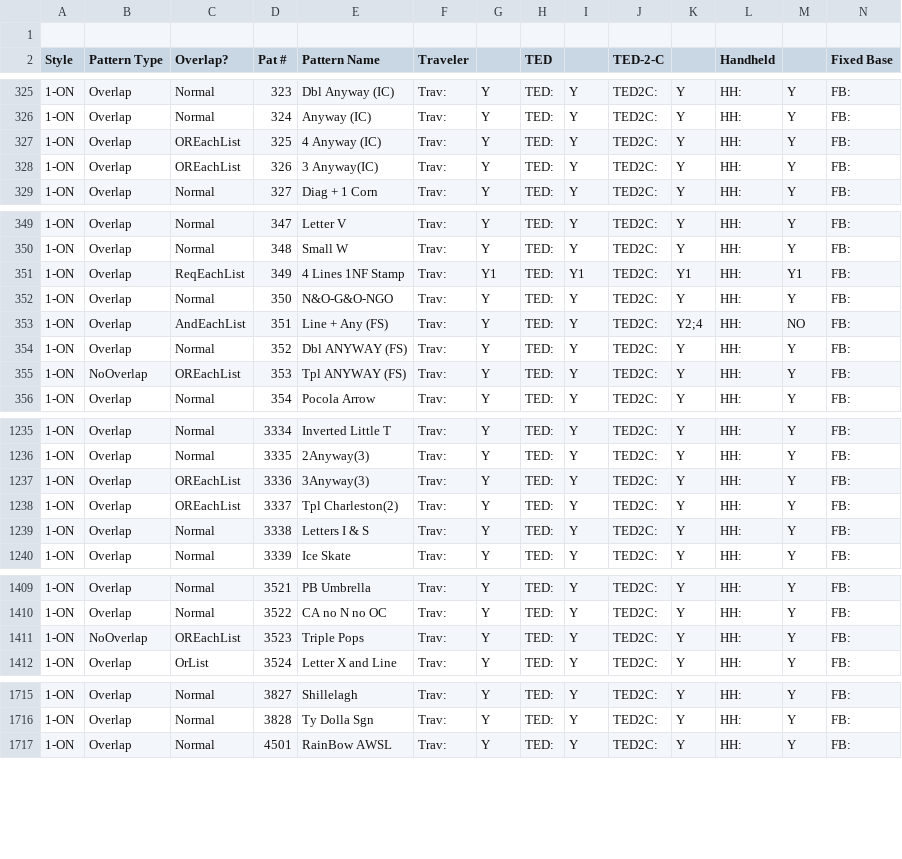
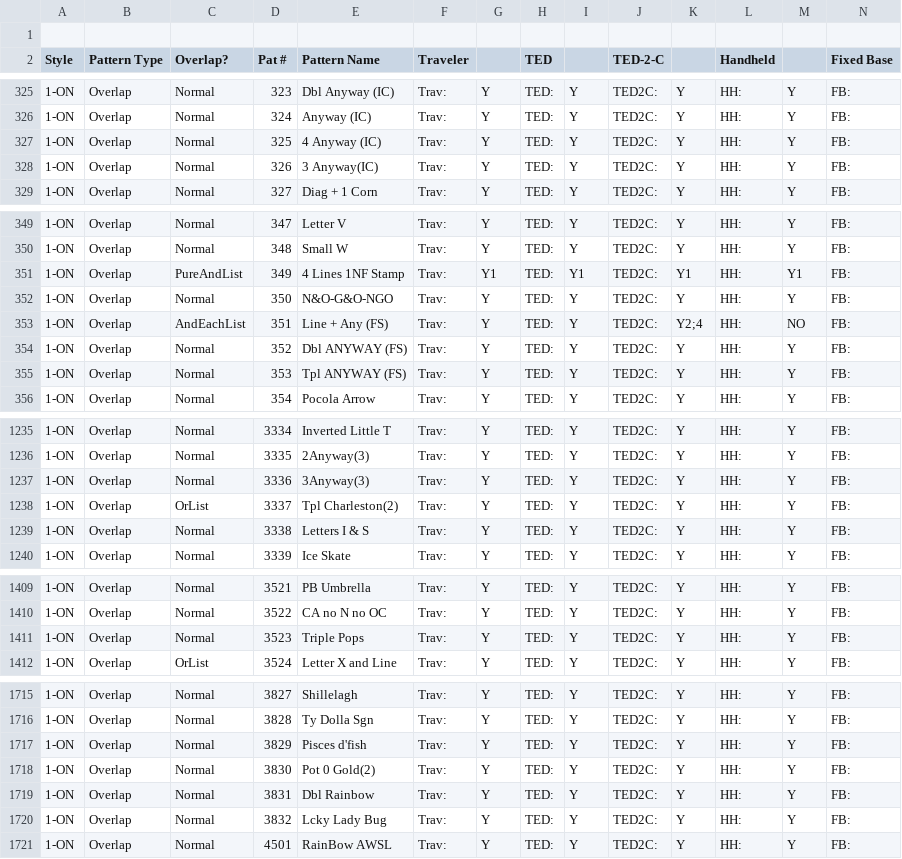
Before and after one commit to jaycobhakubo/PatGen, a CSV file: Pattern Compatibility Summary_By_Style_Doh.csv, drawn as a sheet; only a part is shown, gaps mark what is left out; rows hold the shown columns only; the diff covers the shown part only; the diff names each change by its address in the sheet, - before the commit and + after, or states it on an @@ line.

```diff
--- a/Pattern Compatibility Summary_By_Style_Doh.csv
+++ b/Pattern Compatibility Summary_By_Style_Doh.csv
-C327:C328 (Overlap?): OREachList
+C327:C328 (Overlap?): Normal
-C351 (Overlap?): ReqEachList
+C351 (Overlap?): PureAndList
-B355 (Pattern Type): NoOverlap
+B355 (Pattern Type): Overlap
-C355 (Overlap?): OREachList
+C355 (Overlap?): Normal
-C1237 (Overlap?): OREachList
+C1237 (Overlap?): Normal
-C1238 (Overlap?): OREachList
+C1238 (Overlap?): OrList
-B1411 (Pattern Type): NoOverlap
+B1411 (Pattern Type): Overlap
-C1411 (Overlap?): OREachList
+C1411 (Overlap?): Normal
+row 1717: 1-ON | Overlap | Normal | 3829 | Pisces d'fish | Trav: | Y | TED: | Y | TED2C: | Y | HH: | Y | FB:
+row 1718: 1-ON | Overlap | Normal | 3830 | Pot 0 Gold(2) | Trav: | Y | TED: | Y | TED2C: | Y | HH: | Y | FB:
+row 1719: 1-ON | Overlap | Normal | 3831 | Dbl Rainbow | Trav: | Y | TED: | Y | TED2C: | Y | HH: | Y | FB:
+row 1720: 1-ON | Overlap | Normal | 3832 | Lcky Lady Bug | Trav: | Y | TED: | Y | TED2C: | Y | HH: | Y | FB:
```
Also changed, not shown: 24 edited cells elsewhere in this file, Pattern Compatibility Summary_By_Number_Doh.csv, 29 other files.
